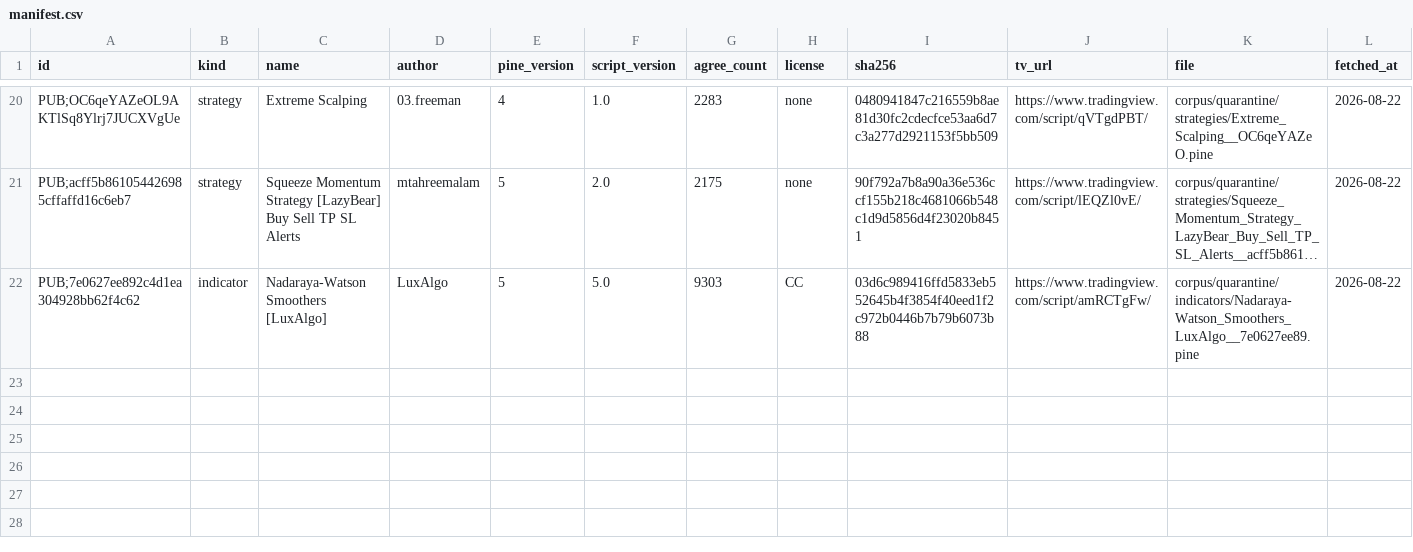
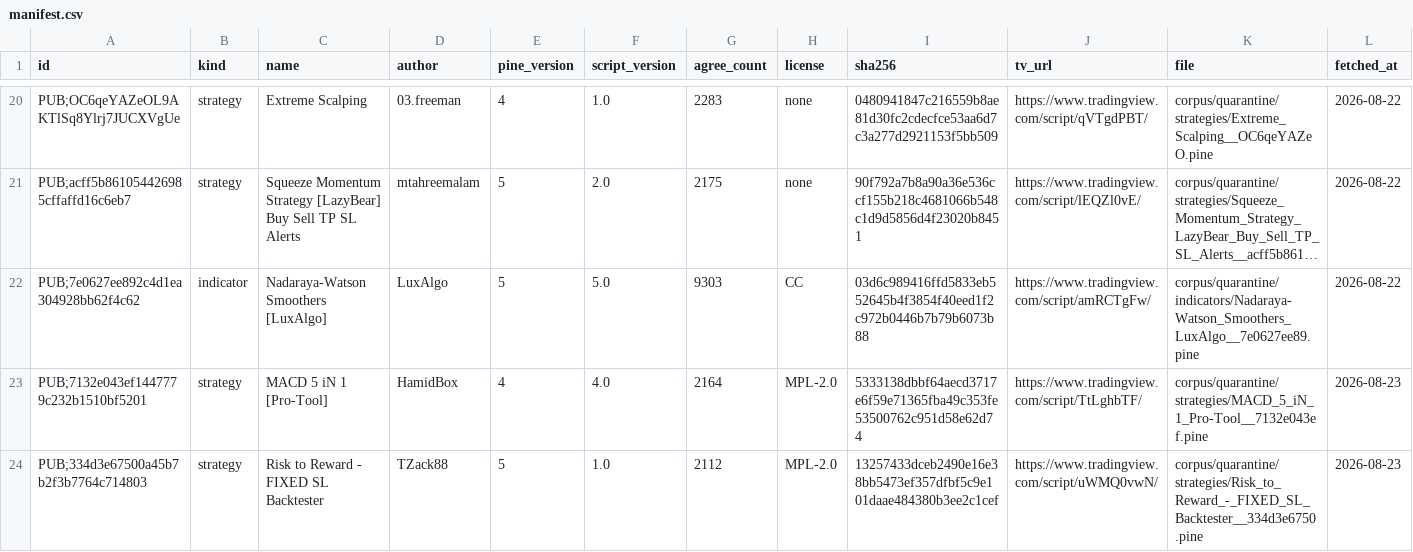
Before and after one commit to PyneSys/pyne-in-the-wild, a CSV file: corpus/quarantine/manifest.csv, drawn as a sheet; only a part is shown, gaps mark what is left out; long unchanged cells end in …; rows hold the shown columns only; the diff names each change by its address in the sheet, - before the commit and + after, or states it on an @@ line.

```diff
--- a/corpus/quarantine/manifest.csv
+++ b/corpus/quarantine/manifest.csv
+row 23: PUB;7132e043ef1447779c232b1510bf5201 | strategy | MACD 5 iN 1 [Pro-Tool] | HamidBox | 4 | 4.0 | 2164 | MPL-2.0 | 5333138dbbf64aecd3717e6f59e71365fba49c353fe53500762c951d58e62d74 | https://www.tradingview.com/script/TtLghbTF/ | corpus/quarantine/strategies/MACD_5_iN_1_Pro-Tool__7132e043ef.pine | 2026-08-23
+row 24: PUB;334d3e67500a45b7b2f3b7764c714803 | strategy | Risk to Reward - FIXED SL Backtester | TZack88 | 5 | 1.0 | 2112 | MPL-2.0 | 13257433dceb2490e16e38bb5473ef357dfbf5c9e101daae484380b3ee2c1cef | https://www.tradingview.com/script/uWMQ0vwN/ | corpus/quarantine/strategies/Risk_to_Reward_-_FIXED_SL_Backtester__334d3e6750.pine | 2026-08-23
```
Also changed, not shown: corpus/manifest.csv, results/results.csv, 16 other files.
